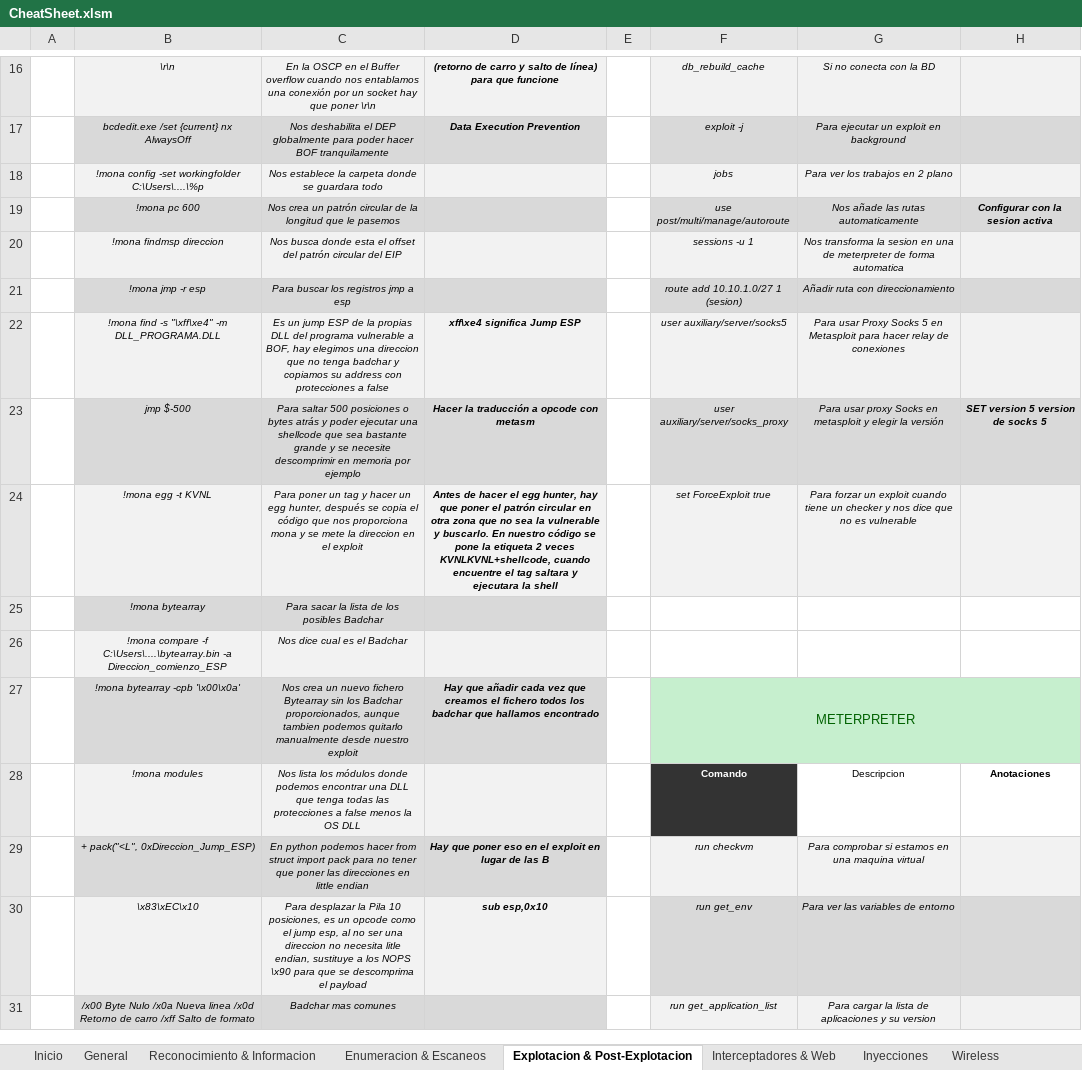
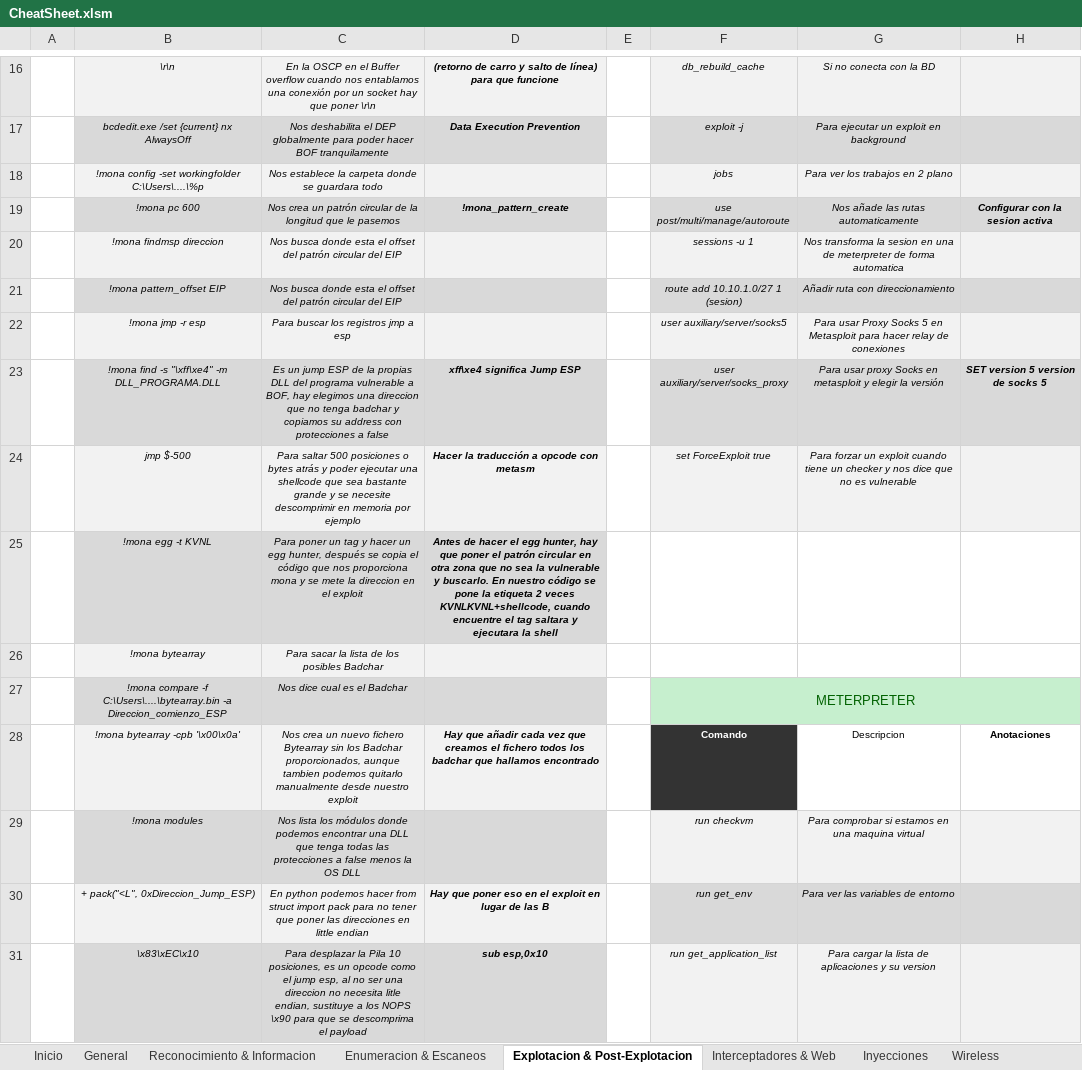
Before and after one commit to AmatheraeWorld/AmatheraeWorld, an Excel workbook: CheatSheet.xlsm, sheet Explotacion & Post-Explotacion, drawn as a sheet; only a part is shown, gaps mark what is left out; values as stored, in another font and other column widths than the file's, no borders; charts and pictures not drawn; the diff covers the shown part only; the diff names each change by its address in the sheet, - before the commit and + after, or states it on an @@ line.

Commit message:
Add files via upload

```diff
--- a/CheatSheet.xlsm (sheet Explotacion & Post-Explotacion)
+++ b/CheatSheet.xlsm (sheet Explotacion & Post-Explotacion)
-D19: (empty)
+D19: !mona_pattern_create
-B21: !mona jmp -r esp
+B21: !mona pattern_offset EIP
-C21: Para buscar los registros jmp a esp
+C21: Nos busca donde esta el offset del patrón circular del EIP
-B22: !mona find -s "\xff\xe4" -m DLL_PROGRAMA.DLL
+B22: !mona jmp -r esp
-C22: Es un jump ESP de la propias DLL del programa vulnerable a BOF, hay elegimos una direccion que no tenga badchar y copiamos su address con protecciones a false
+C22: Para buscar los registros jmp a esp
-D22: xff\xe4 significa Jump ESP
+D22: (empty)
-B23: jmp $-500
+B23: !mona find -s "\xff\xe4" -m DLL_PROGRAMA.DLL
-C23: Para saltar 500 posiciones o bytes atrás y poder ejecutar una shellcode que sea bastante grande y se necesite descomprimir en memoria por ejemplo
+C23: Es un jump ESP de la propias DLL del programa vulnerable a BOF, hay elegimos una direccion que no tenga badchar y copiamos su address con protecciones a false
-D23: Hacer la traducción a opcode con metasm
+D23: xff\xe4 significa Jump ESP
-B24: !mona egg -t KVNL
+B24: jmp $-500
-C24: Para poner un tag y hacer un egg hunter, después se copia el código que nos proporciona mona y se mete la direccion en el exploit
+C24: Para saltar 500 posiciones o bytes atrás y poder ejecutar una shellcode que sea bastante grande y se necesite descomprimir en memoria por ejemplo
-D24: Antes de hacer el egg hunter, hay que poner el patrón circular en otra zona que no sea la vulnerable y buscarlo. En nuestro código se pone la etiqueta 2 veces KVNLKVNL+shellcode, cuando encuentre el tag saltara y ejecutara la shell
+D24: Hacer la traducción a opcode con metasm
-B25: !mona bytearray
+B25: !mona egg -t KVNL
-C25: Para sacar la lista de los posibles Badchar
+C25: Para poner un tag y hacer un egg hunter, después se copia el código que nos proporciona mona y se mete la direccion en el exploit
-D25: (empty)
+D25: Antes de hacer el egg hunter, hay que poner el patrón circular en otra zona que no sea la vulnerable y buscarlo. En nuestro código se pone la etiqueta 2 veces KVNLKVNL+shellcode, cuando encuentre el tag saltara y ejecutara la shell
-B26: !mona compare -f C:\Users\....\bytearray.bin -a Direccion_comienzo_ESP
+B26: !mona bytearray
-C26: Nos dice cual es el Badchar
+C26: Para sacar la lista de los posibles Badchar
-B27: !mona bytearray -cpb '\x00\x0a'
+B27: !mona compare -f C:\Users\....\bytearray.bin -a Direccion_comienzo_ESP
-C27: Nos crea un nuevo fichero Bytearray sin los Badchar proporcionados, aunque tambien podemos quitarlo manualmente desde nuestro exploit
+C27: Nos dice cual es el Badchar
-D27: Hay que añadir cada vez que creamos el fichero todos los badchar que hallamos encontrado
+D27: (empty)
-B28: !mona modules
+B28: !mona bytearray -cpb '\x00\x0a'
-C28: Nos lista los módulos donde podemos encontrar una DLL que tenga todas las protecciones a false menos la OS DLL
+C28: Nos crea un nuevo fichero Bytearray sin los Badchar proporcionados, aunque tambien podemos quitarlo manualmente desde nuestro exploit
-D28: (empty)
+D28: Hay que añadir cada vez que creamos el fichero todos los badchar que hallamos encontrado
-B29: + pack("<L", 0xDireccion_Jump_ESP)
+B29: !mona modules
-C29: En python podemos hacer from struct import pack para no tener que poner las direcciones en little endian
+C29: Nos lista los módulos donde podemos encontrar una DLL que tenga todas las protecciones a false menos la OS DLL
-D29: Hay que poner eso en el exploit en lugar de las B
+D29: (empty)
-B30: \x83\xEC\x10
+B30: + pack("<L", 0xDireccion_Jump_ESP)
-C30: Para desplazar la Pila 10 posiciones, es un opcode como el jump esp, al no ser una direccion no necesita litle endian, sustituye a los NOPS \x90 para que se descomprima el payload
+C30: En python podemos hacer from struct import pack para no tener que poner las direcciones en little endian
-D30: sub esp,0x10
+D30: Hay que poner eso en el exploit en lugar de las B
-B31: /x00 Byte Nulo /x0a Nueva linea /x0d Retorno de carro /xff Salto de formato
+B31: \x83\xEC\x10
-C31: Badchar mas comunes
+C31: Para desplazar la Pila 10 posiciones, es un opcode como el jump esp, al no ser una direccion no necesita litle endian, sustituye a los NOPS \x90 para que se descomprima el payload
-D31: (empty)
+D31: sub esp,0x10
```
Also changed, not shown: 6 edited cells and cell formats elsewhere in this sheet.
